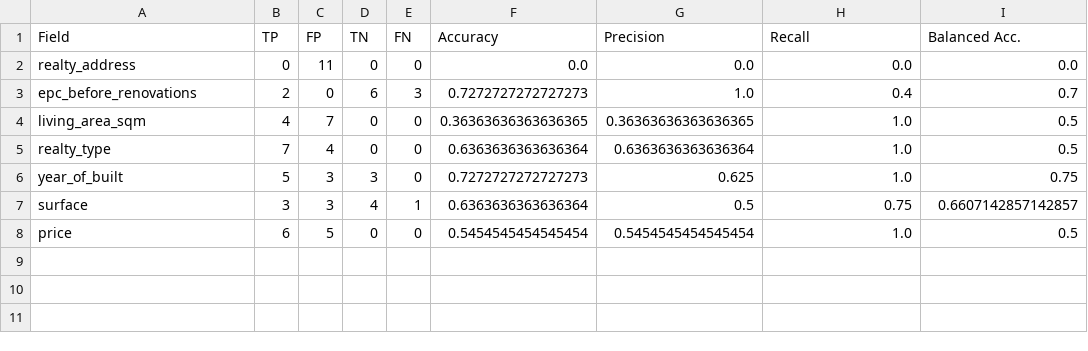
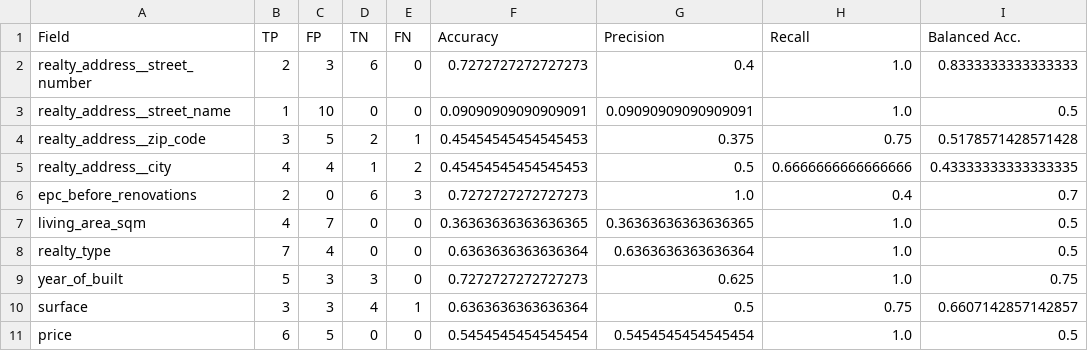
Before and after one commit to CarlosUziel/doc-extractor, a CSV file: reports/property_expose/gpt-4o-mini_vs_gemini-2.5-pro-preview-05-06/comparative_metrics.csv, drawn as a sheet.

```diff
--- a/reports/property_expose/gpt-4o-mini_vs_gemini-2.5-pro-preview-05-06/comparative_metrics.csv
+++ b/reports/property_expose/gpt-4o-mini_vs_gemini-2.5-pro-preview-05-06/comparative_metrics.csv
@@ -1,3 +1,6 @@
 "Field","TP","FP","TN","FN","Accuracy","Precision","Recall","Balanced Acc."
-"realty_address","0","11","0","0","0.0","0.0","0.0","0.0"
+"realty_address__street_number","2","3","6","0","0.7272727272727273","0.4","1.0","0.8333333333333333"
+"realty_address__street_name","1","10","0","0","0.09090909090909091","0.09090909090909091","1.0","0.5"
+"realty_address__zip_code","3","5","2","1","0.45454545454545453","0.375","0.75","0.5178571428571428"
+"realty_address__city","4","4","1","2","0.45454545454545453","0.5","0.6666666666666666","0.43333333333333335"
 "epc_before_renovations","2","0","6","3","0.7272727272727273","1.0","0.4","0.7"
```
Also changed, not shown: reports/epc_certificate/gemini-2.5-flash-preview-05-20/missing_values_per_file.csv, reports/epc_certificate/gemini-2.5-pro-preview-05-06/missing_values_per_file.csv, 8 other files.
